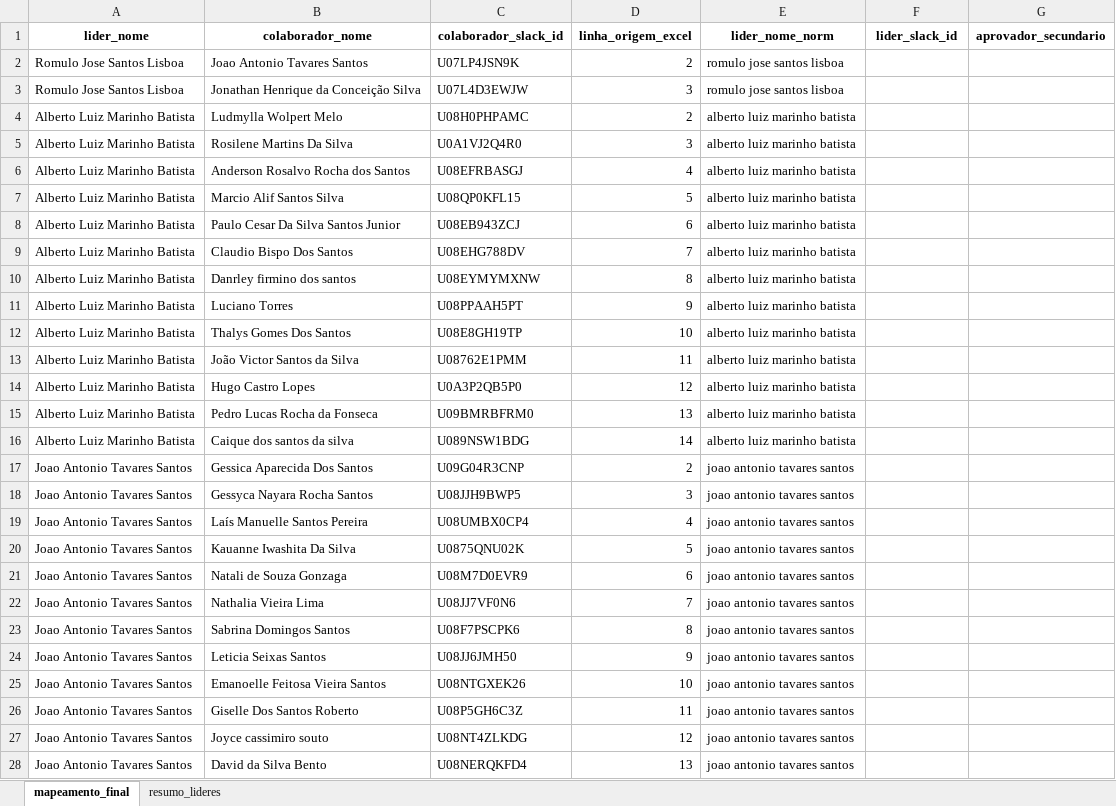
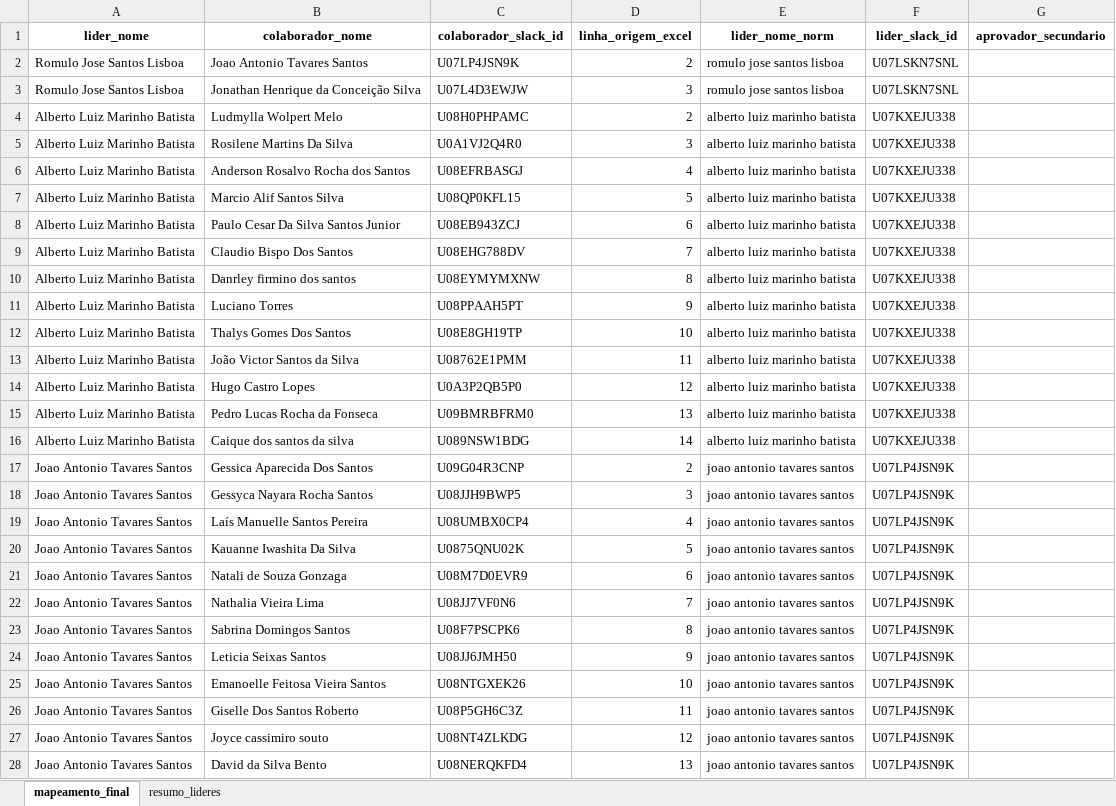
Before and after one commit to alcinadadosti-worspace/databank, an Excel workbook: mapeamento_final_com_slack.xlsx, sheet mapeamento_final, drawn as a sheet; only a part is shown; values as stored, in another font and other column widths than the file's, no borders; the diff covers the shown part only; the diff names each change by its address in the sheet, - before the commit and + after, or states it on an @@ line.

```diff
--- a/mapeamento_final_com_slack.xlsx (sheet mapeamento_final)
+++ b/mapeamento_final_com_slack.xlsx (sheet mapeamento_final)
-F2:F3 (lider_slack_id): (empty)
+F2:F3 (lider_slack_id): U07LSKN7SNL
-F4:F16 (lider_slack_id): (empty)
+F4:F16 (lider_slack_id): U07KXEJU338
-F17:F28 (lider_slack_id): (empty)
+F17:F28 (lider_slack_id): U07LP4JSN9K
```
Also changed, not shown: 50 edited cells elsewhere in this sheet, sheet resumo_lideres.
